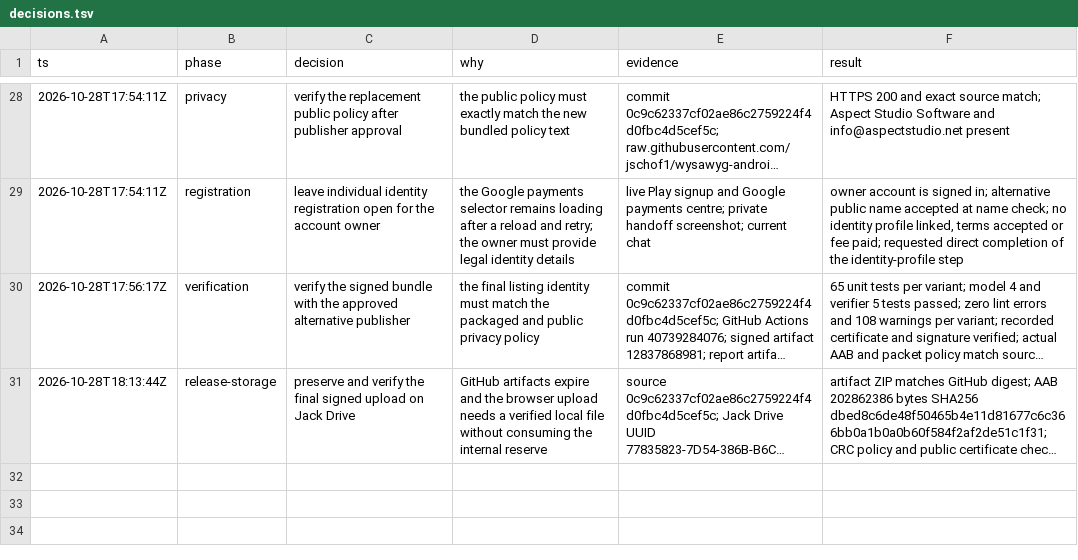
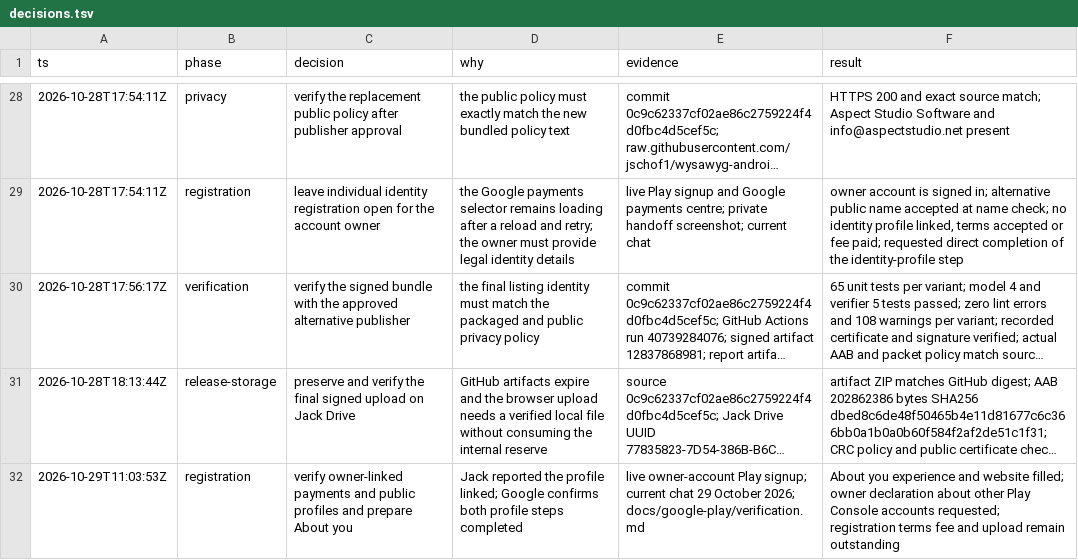
Before and after one commit to jschof1/wysawyg-android, a TSV file: docs/google-play/decisions.tsv, drawn as a sheet; only a part is shown, gaps mark what is left out; long unchanged cells end in …; the diff names each change by its address in the sheet, - before the commit and + after, or states it on an @@ line.

Commit message:
Record linked Play identity profiles and remaining registration question

```diff
--- a/docs/google-play/decisions.tsv
+++ b/docs/google-play/decisions.tsv
+row 32: 2026-10-29T11:03:53Z | registration | verify owner-linked payments and public profiles and prepare About you | Jack reported the profile linked; Google confirms both profile steps completed | live owner-account Play signup; current chat 29 October 2026; docs/google-play/verification.md | About you experience and website filled; owner declaration about other Play Console accounts requested; registration terms fee and upload remain outstanding
```
Also changed, not shown: 1 other file.
